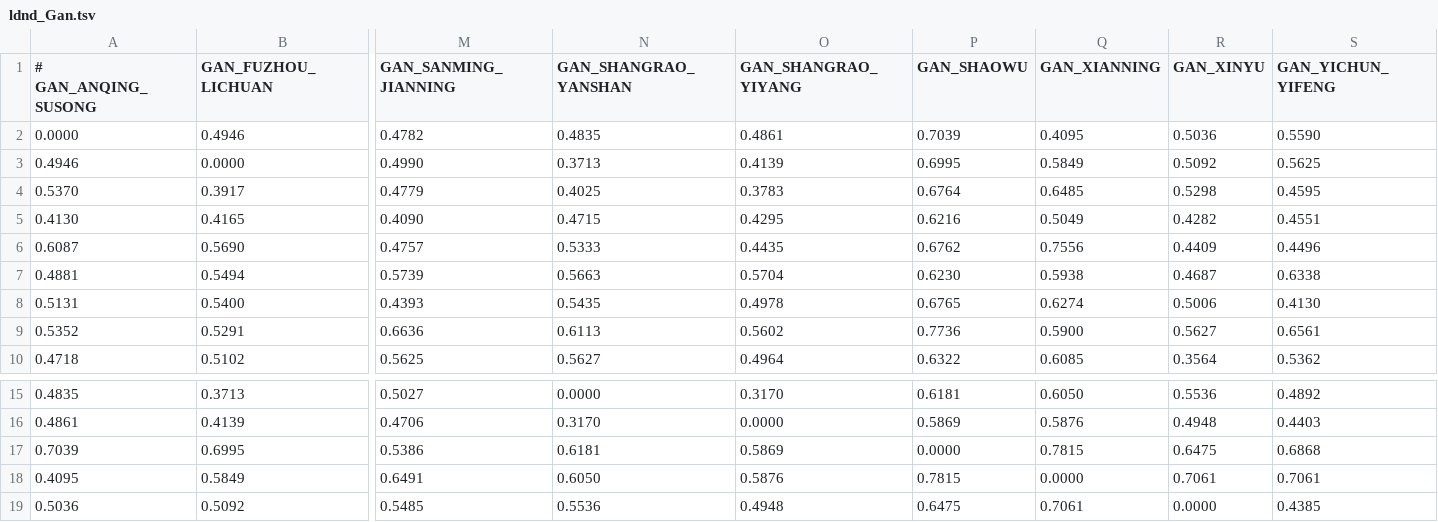
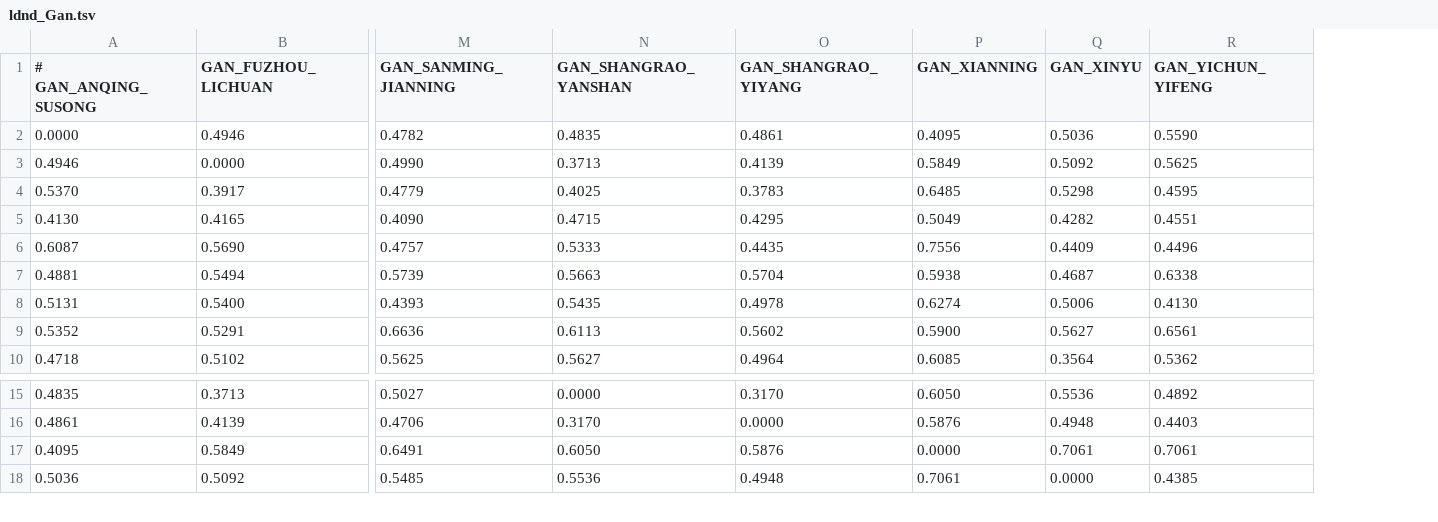
Before and after one commit to iwsfutcmd/lingustic-diversity, a TSV file: results/ldnd_Gan.tsv, drawn as a sheet; only a part is shown, gaps mark what is left out; rows hold the shown columns only; the diff names each change by its address in the sheet, - before the commit and + after, or states it on an @@ line.

```diff
--- a/results/ldnd_Gan.tsv
+++ b/results/ldnd_Gan.tsv
-column P (GAN_SHAOWU), rows 2-10: 0.7039 | 0.6995 | 0.6764 | 0.6216 | 0.6762 | 0.6230 | 0.6765 | 0.7736 | 0.6322; rows 15-16: 0.6181 | 0.5869; rows 18-19: 0.7815 | 0.6475
-row 17: 0.7039 | 0.6995 | 0.5386 | 0.6181 | 0.5869 | 0.0000 | 0.7815 | 0.6475 | 0.6868
```
Also changed, not shown: results/ldnd_Yue.tsv, results/summary.csv, 4 other files.
